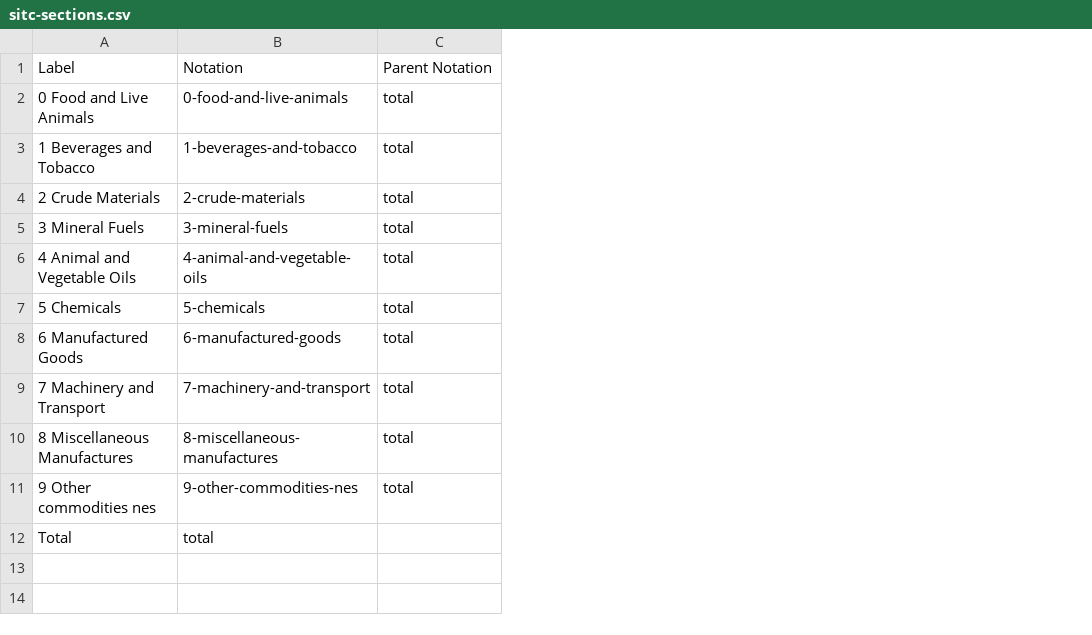
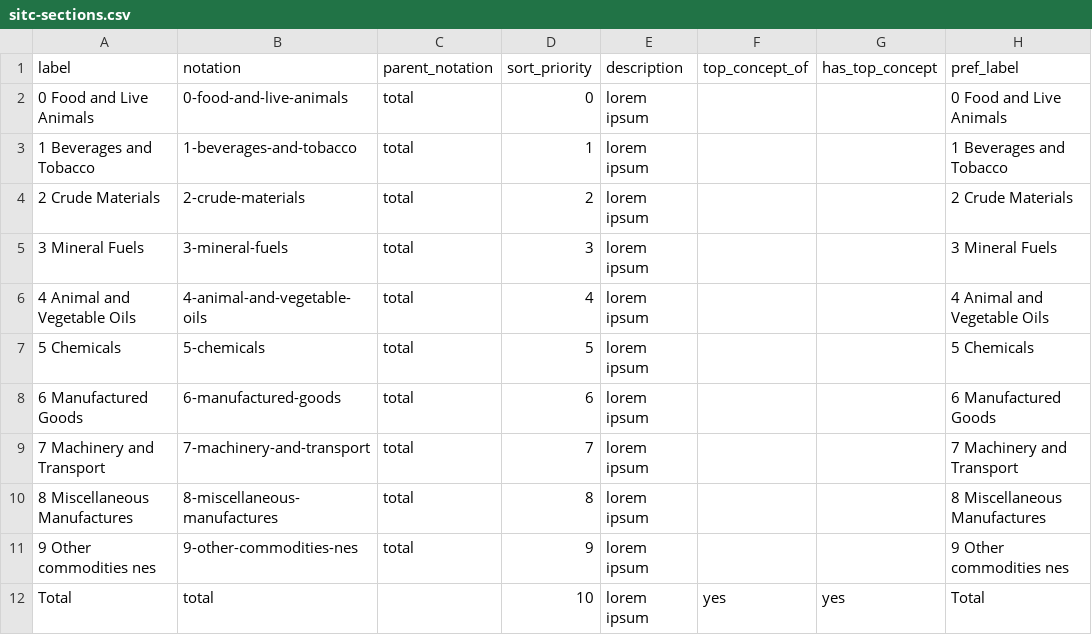
Before and after one commit to Swirrl/table2qb, a CSV file: examples/regional-trade/csvw/sitc-sections.csv, drawn as a sheet; removed rows and columns are numbered as before the commit, all else as after; the diff names each change by its address in the sheet, - before the commit and + after, or states it on an @@ line.

Commit message:
Regenerate regional-trade example csvw
Adds a script to regenerate the csvw for this example
Changes some output filenames to avoid clobbering between pipelines
Introduces util/csvw-url function which allows csvw:urls to be specified relatively (i.e. csv file relative to location of json) so the examples don't have absolute paths
Minor consistency edits to tests

```diff
--- a/examples/regional-trade/csvw/sitc-sections.csv
+++ b/examples/regional-trade/csvw/sitc-sections.csv
+column D, rows 2-12: 0 | 1 | 2 | 3 | 4 | 5 | 6 | 7 | 8 | 9 | 10
+column E, rows 2-12: all lorem ipsum
+column F, row 12: yes
+column G, row 12: yes
+column H, rows 2-12: 0 Food and Live Animals | 1 Beverages and Tobacco | 2 Crude Materials | 3 Mineral Fuels | 4 Animal and Vegetable Oils | 5 Chemicals | 6 Manufactured Goods | 7 Machinery and Transport | 8 Miscellaneous Manufactures | 9 Other commodities nes | Total
-row 1: Label | Notation | Parent Notation
+row 1: label | notation | parent_notation | sort_priority | description | top_concept_of | has_top_concept | pref_label
```
Also changed, not shown: examples/regional-trade/csvw/component-specifications.csv, 21 other files.
